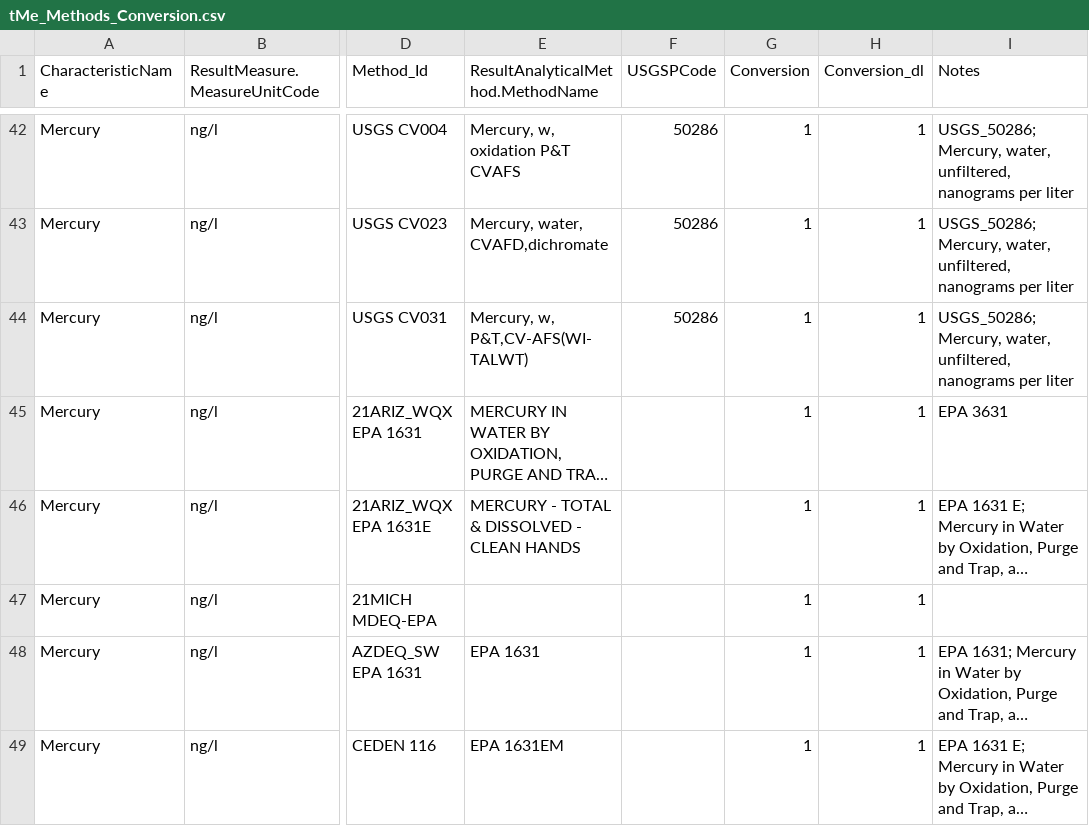
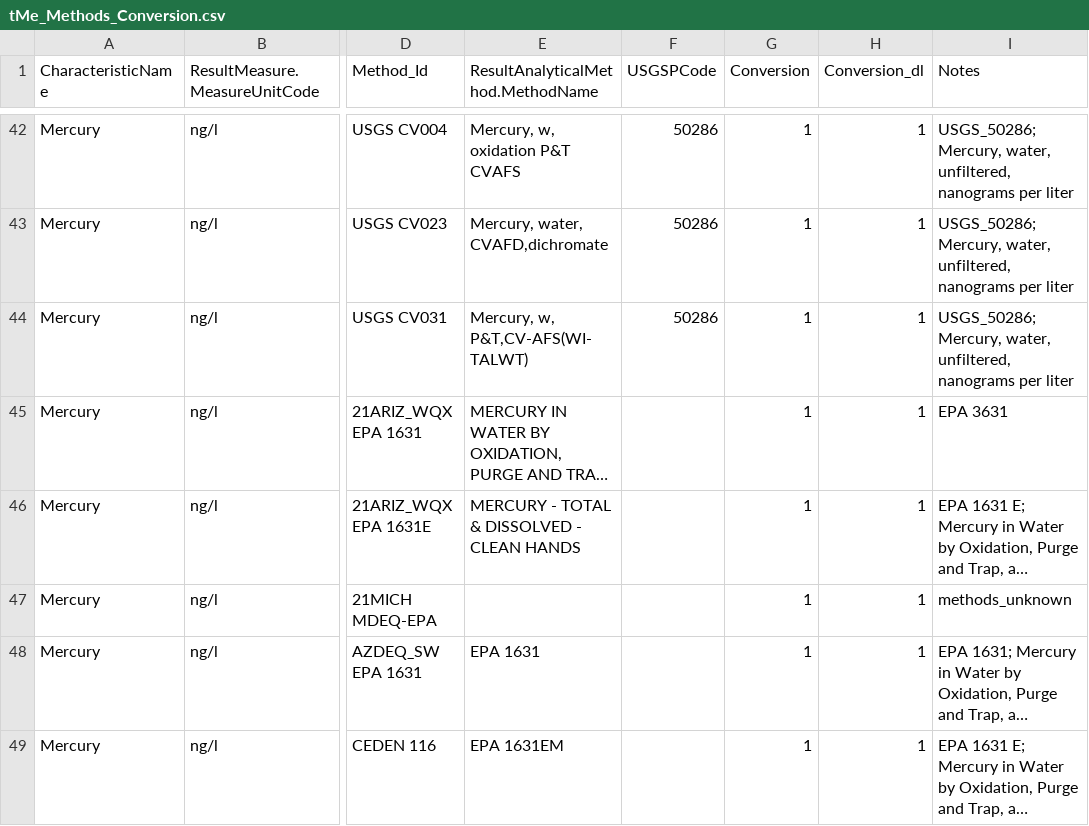
Before and after one commit to cont-limno/lagos_database, a CSV file: conversion_files/tMe_Methods_Conversion.csv, drawn as a sheet; only a part is shown, gaps mark what is left out; long unchanged cells end in …; the diff covers the shown part only; the diff names each change by its address in the sheet, - before the commit and + after, or states it on an @@ line.

Commit message:
Update tMe_Methods_Conversion.csv
Tidy up

```diff
--- a/conversion_files/tMe_Methods_Conversion.csv
+++ b/conversion_files/tMe_Methods_Conversion.csv
-I47 (Notes): (empty)
+I47 (Notes): methods_unknown
```
Also changed, not shown: 10 edited cells elsewhere in this file.
